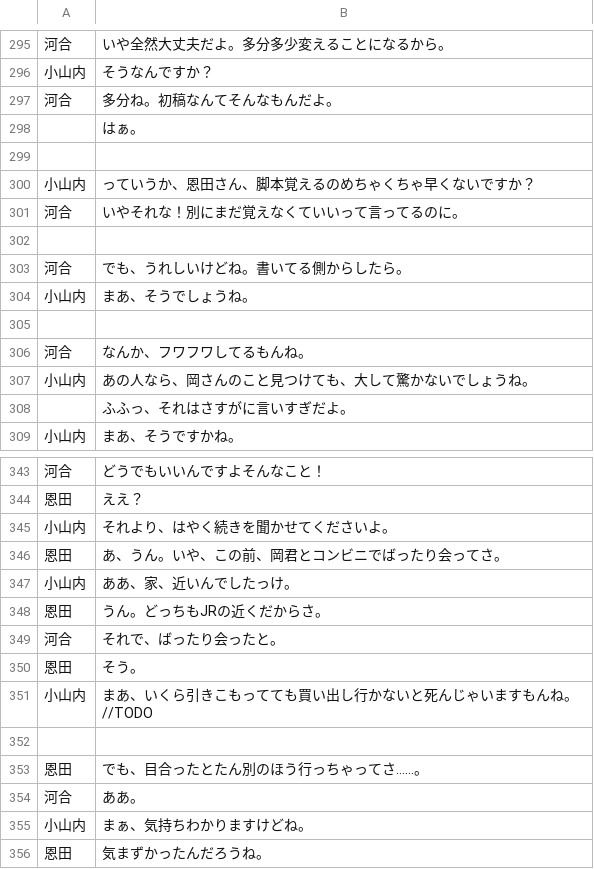
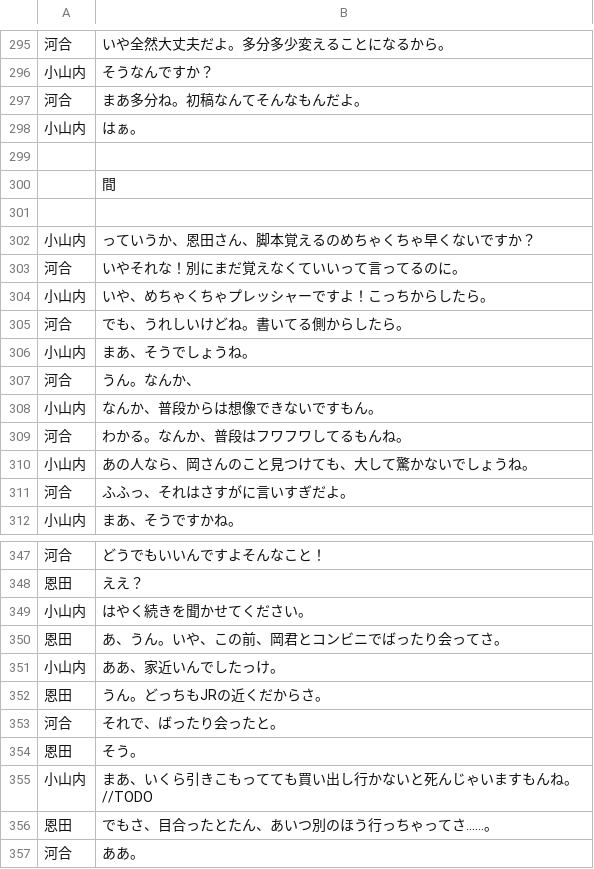
Before and after one commit to new-sato/hachi_kyakuhon, a CSV file: 瓜に爪あり爪に爪なし.csv, drawn as a sheet; only a part is shown, gaps mark what is left out; the shorter side is filled out with more unchanged rows; the diff covers the shown part only.

Commit message:
コミット

```diff
--- a/瓜に爪あり爪に爪なし.csv
+++ b/瓜に爪あり爪に爪なし.csv
@@ -296,4 +296,6 @@
 小山内,そうなんですか？
-河合,多分ね。初稿なんてそんなもんだよ。
-,はぁ。
+河合,まあ多分ね。初稿なんてそんなもんだよ。
+小山内,はぁ。
+,
+,間
 ,
@@ -301,9 +303,10 @@
 河合,いやそれな！別にまだ覚えなくていいって言ってるのに。
-,
+小山内,いや、めちゃくちゃプレッシャーですよ！こっちからしたら。
 河合,でも、うれしいけどね。書いてる側からしたら。
 小山内,まあ、そうでしょうね。
-,
-河合,なんか、フワフワしてるもんね。
+河合,うん。なんか、
+小山内,なんか、普段からは想像できないですもん。
+河合,わかる。なんか、普段はフワフワしてるもんね。
 小山内,あの人なら、岡さんのこと見つけても、大して驚かないでしょうね。
-,ふふっ、それはさすがに言いすぎだよ。
+河合,ふふっ、それはさすがに言いすぎだよ。
 小山内,まあ、そうですかね。
@@ -344,5 +348,5 @@
 恩田,ええ？
-小山内,それより、はやく続きを聞かせてくださいよ。
+小山内,はやく続きを聞かせてください。
 恩田,あ、うん。いや、この前、岡君とコンビニでばったり会ってさ。
-小山内,ああ、家、近いんでしたっけ。
+小山内,ああ、家近いんでしたっけ。
 恩田,うん。どっちもJRの近くだからさ。
@@ -351,4 +355,3 @@
 小山内,まあ、いくら引きこもってても買い出し行かないと死んじゃいますもんね。//TODO
-,
-恩田,でも、目合ったとたん別のほう行っちゃってさ……。
+恩田,でもさ、目合ったとたん、あいつ別のほう行っちゃってさ……。
 河合,ああ。
```
Also changed, not shown: 1 added row and 8 edited cells elsewhere in this file.
